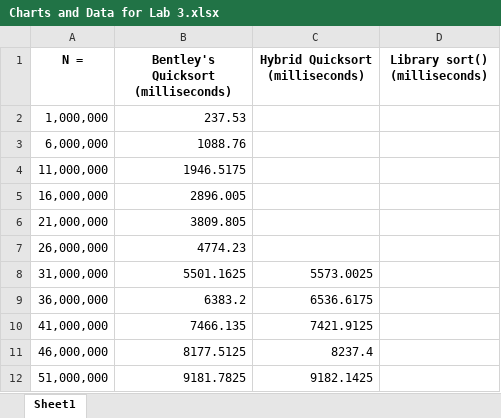
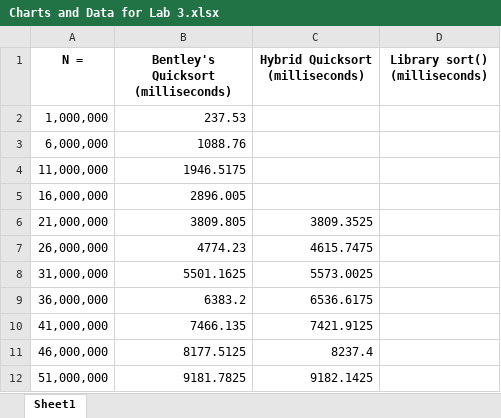
Before and after one commit to sdepew97/CS330-Lab03, an Excel workbook: Charts and Data for Lab 3.xlsx, sheet Sheet1, drawn as a sheet; values as stored, in another font and other column widths than the file's, no borders; charts and pictures not drawn; the diff names each change by its address in the sheet, - before the commit and + after, or states it on an @@ line.

```diff
--- a/Charts and Data for Lab 3.xlsx (sheet Sheet1)
+++ b/Charts and Data for Lab 3.xlsx (sheet Sheet1)
-C6 (Hybrid Quicksort (milliseconds)): (empty)
+C6 (Hybrid Quicksort (milliseconds)): 3809.3525
-C7 (Hybrid Quicksort (milliseconds)): (empty)
+C7 (Hybrid Quicksort (milliseconds)): 4615.7475
```
Also changed, not shown: 1 other file.
